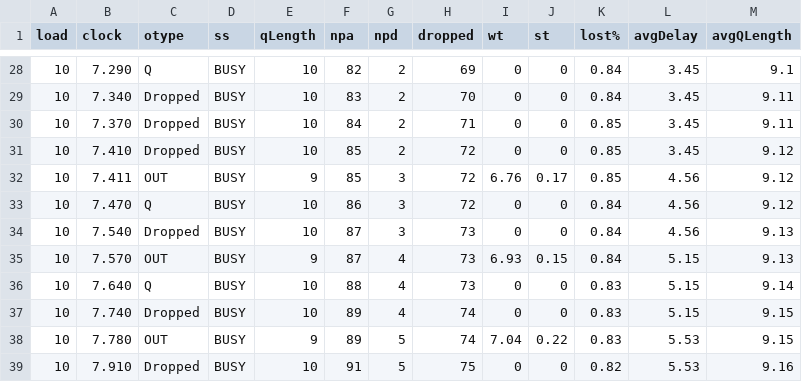
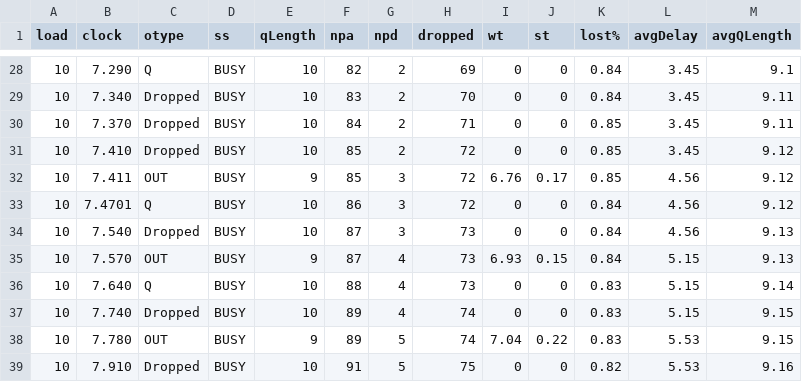
Before and after one commit to myakhlaqi/Queueing_simulation_MM1, a CSV file: logs/out-1.csv, drawn as a sheet; only a part is shown, gaps mark what is left out.

Commit message:
Update out-1.csv

```diff
--- a/logs/out-1.csv
+++ b/logs/out-1.csv
@@ -32,3 +32,3 @@ load,clock ,otype,  ss,qLength, npa, npd,dropped,wt  ,st  ,lost%,avgDelay,avgQLe
 10,7.411,OUT, BUSY,9,85,3,72,6.76,0.17,0.85,4.56,9.12
-10,7.470,Q, BUSY,10,86,3,72,0,0,0.84,4.56,9.12
+10,7.4701,Q, BUSY,10,86,3,72,0,0,0.84,4.56,9.12
 10,7.540,Dropped, BUSY,10,87,3,73,0,0,0.84,4.56,9.13
```
